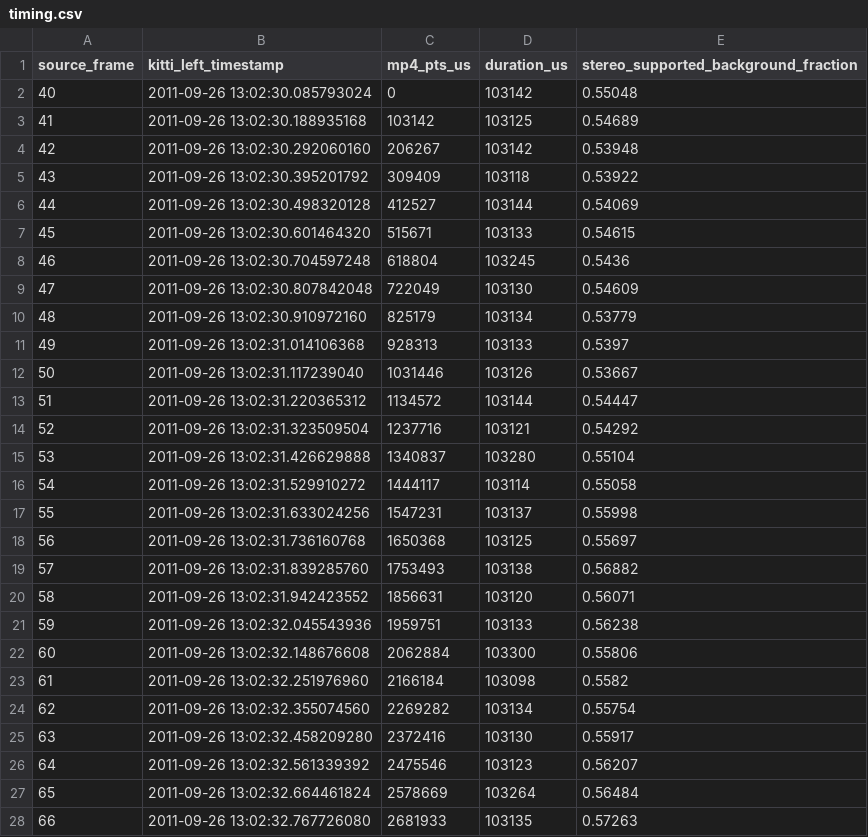
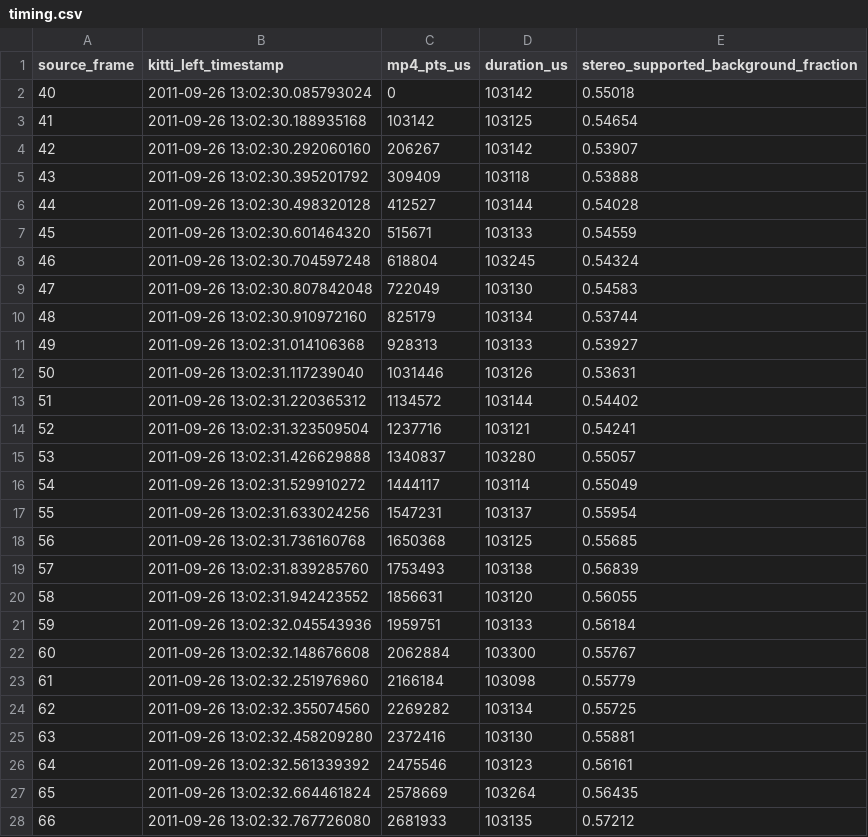
Before and after one commit to lewislew666/Tesla-FSD-V15-Deployment-Attempt, a CSV file: neural/chase/result/timing.csv, drawn as a sheet; only a part is shown; the diff covers the shown part only.

Commit message:
Publish the Model Y chase view and the masked Wan VACE comparison

```diff
--- a/neural/chase/result/timing.csv
+++ b/neural/chase/result/timing.csv
@@ -1,28 +1,28 @@
 source_frame,kitti_left_timestamp,mp4_pts_us,duration_us,stereo_supported_background_fraction
-40,2011-09-26 13:02:30.085793024,0,103142,0.55048
-41,2011-09-26 13:02:30.188935168,103142,103125,0.54689
-42,2011-09-26 13:02:30.292060160,206267,103142,0.53948
-43,2011-09-26 13:02:30.395201792,309409,103118,0.53922
-44,2011-09-26 13:02:30.498320128,412527,103144,0.54069
-45,2011-09-26 13:02:30.601464320,515671,103133,0.54615
-46,2011-09-26 13:02:30.704597248,618804,103245,0.5436
-47,2011-09-26 13:02:30.807842048,722049,103130,0.54609
-48,2011-09-26 13:02:30.910972160,825179,103134,0.53779
-49,2011-09-26 13:02:31.014106368,928313,103133,0.5397
-50,2011-09-26 13:02:31.117239040,1031446,103126,0.53667
-51,2011-09-26 13:02:31.220365312,1134572,103144,0.54447
-52,2011-09-26 13:02:31.323509504,1237716,103121,0.54292
-53,2011-09-26 13:02:31.426629888,1340837,103280,0.55104
-54,2011-09-26 13:02:31.529910272,1444117,103114,0.55058
-55,2011-09-26 13:02:31.633024256,1547231,103137,0.55998
-56,2011-09-26 13:02:31.736160768,1650368,103125,0.55697
-57,2011-09-26 13:02:31.839285760,1753493,103138,0.56882
-58,2011-09-26 13:02:31.942423552,1856631,103120,0.56071
-59,2011-09-26 13:02:32.045543936,1959751,103133,0.56238
-60,2011-09-26 13:02:32.148676608,2062884,103300,0.55806
-61,2011-09-26 13:02:32.251976960,2166184,103098,0.5582
-62,2011-09-26 13:02:32.355074560,2269282,103134,0.55754
-63,2011-09-26 13:02:32.458209280,2372416,103130,0.55917
-64,2011-09-26 13:02:32.561339392,2475546,103123,0.56207
-65,2011-09-26 13:02:32.664461824,2578669,103264,0.56484
-66,2011-09-26 13:02:32.767726080,2681933,103135,0.57263
+40,2011-09-26 13:02:30.085793024,0,103142,0.55018
+41,2011-09-26 13:02:30.188935168,103142,103125,0.54654
+42,2011-09-26 13:02:30.292060160,206267,103142,0.53907
+43,2011-09-26 13:02:30.395201792,309409,103118,0.53888
+44,2011-09-26 13:02:30.498320128,412527,103144,0.54028
+45,2011-09-26 13:02:30.601464320,515671,103133,0.54559
+46,2011-09-26 13:02:30.704597248,618804,103245,0.54324
+47,2011-09-26 13:02:30.807842048,722049,103130,0.54583
+48,2011-09-26 13:02:30.910972160,825179,103134,0.53744
+49,2011-09-26 13:02:31.014106368,928313,103133,0.53927
+50,2011-09-26 13:02:31.117239040,1031446,103126,0.53631
+51,2011-09-26 13:02:31.220365312,1134572,103144,0.54402
+52,2011-09-26 13:02:31.323509504,1237716,103121,0.54241
+53,2011-09-26 13:02:31.426629888,1340837,103280,0.55057
+54,2011-09-26 13:02:31.529910272,1444117,103114,0.55049
+55,2011-09-26 13:02:31.633024256,1547231,103137,0.55954
+56,2011-09-26 13:02:31.736160768,1650368,103125,0.55685
+57,2011-09-26 13:02:31.839285760,1753493,103138,0.56839
+58,2011-09-26 13:02:31.942423552,1856631,103120,0.56055
+59,2011-09-26 13:02:32.045543936,1959751,103133,0.56184
+60,2011-09-26 13:02:32.148676608,2062884,103300,0.55767
+61,2011-09-26 13:02:32.251976960,2166184,103098,0.55779
+62,2011-09-26 13:02:32.355074560,2269282,103134,0.55725
+63,2011-09-26 13:02:32.458209280,2372416,103130,0.55881
+64,2011-09-26 13:02:32.561339392,2475546,103123,0.56161
+65,2011-09-26 13:02:32.664461824,2578669,103264,0.56435
+66,2011-09-26 13:02:32.767726080,2681933,103135,0.57212
```
Also changed, not shown: 41 edited cells elsewhere in this file, 24 other files.
